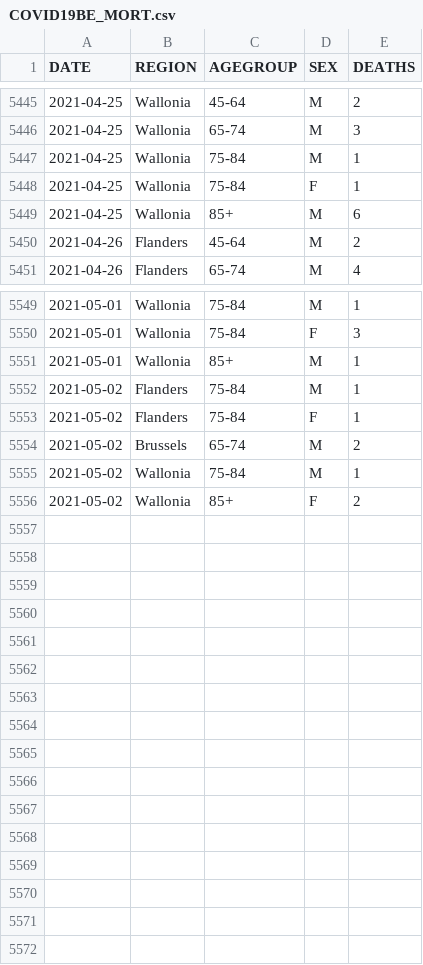
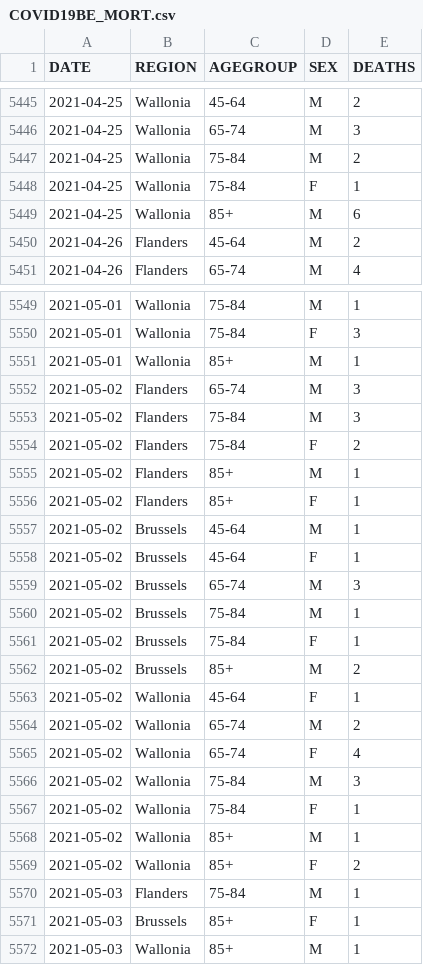
Before and after one commit to UGentBiomath/COVID19-Model, a CSV file: data/raw/sciensano/COVID19BE_MORT.csv, drawn as a sheet; only a part is shown, gaps mark what is left out; the diff covers the shown part only.

```diff
--- a/data/raw/sciensano/COVID19BE_MORT.csv
+++ b/data/raw/sciensano/COVID19BE_MORT.csv
@@ -5446,3 +5446,3 @@ DATE,REGION,AGEGROUP,SEX,DEATHS
 2021-04-25,Wallonia,65-74,M,3
-2021-04-25,Wallonia,75-84,M,1
+2021-04-25,Wallonia,75-84,M,2
 2021-04-25,Wallonia,75-84,F,1
@@ -5551,6 +5551,22 @@ DATE,REGION,AGEGROUP,SEX,DEATHS
 2021-05-01,Wallonia,85+,M,1
-2021-05-02,Flanders,75-84,M,1
-2021-05-02,Flanders,75-84,F,1
-2021-05-02,Brussels,65-74,M,2
-2021-05-02,Wallonia,75-84,M,1
+2021-05-02,Flanders,65-74,M,3
+2021-05-02,Flanders,75-84,M,3
+2021-05-02,Flanders,75-84,F,2
+2021-05-02,Flanders,85+,M,1
+2021-05-02,Flanders,85+,F,1
+2021-05-02,Brussels,45-64,M,1
+2021-05-02,Brussels,45-64,F,1
+2021-05-02,Brussels,65-74,M,3
+2021-05-02,Brussels,75-84,M,1
+2021-05-02,Brussels,75-84,F,1
+2021-05-02,Brussels,85+,M,2
+2021-05-02,Wallonia,45-64,F,1
+2021-05-02,Wallonia,65-74,M,2
+2021-05-02,Wallonia,65-74,F,4
+2021-05-02,Wallonia,75-84,M,3
+2021-05-02,Wallonia,75-84,F,1
+2021-05-02,Wallonia,85+,M,1
 2021-05-02,Wallonia,85+,F,2
+2021-05-03,Flanders,75-84,M,1
+2021-05-03,Brussels,85+,F,1
+2021-05-03,Wallonia,85+,M,1
```
Also changed, not shown: 1 edited cell elsewhere in this file, data/raw/sciensano/COVID19BE_HOSP.csv, data/raw/sciensano/COVID19BE_VACC.csv, 1 other file.
